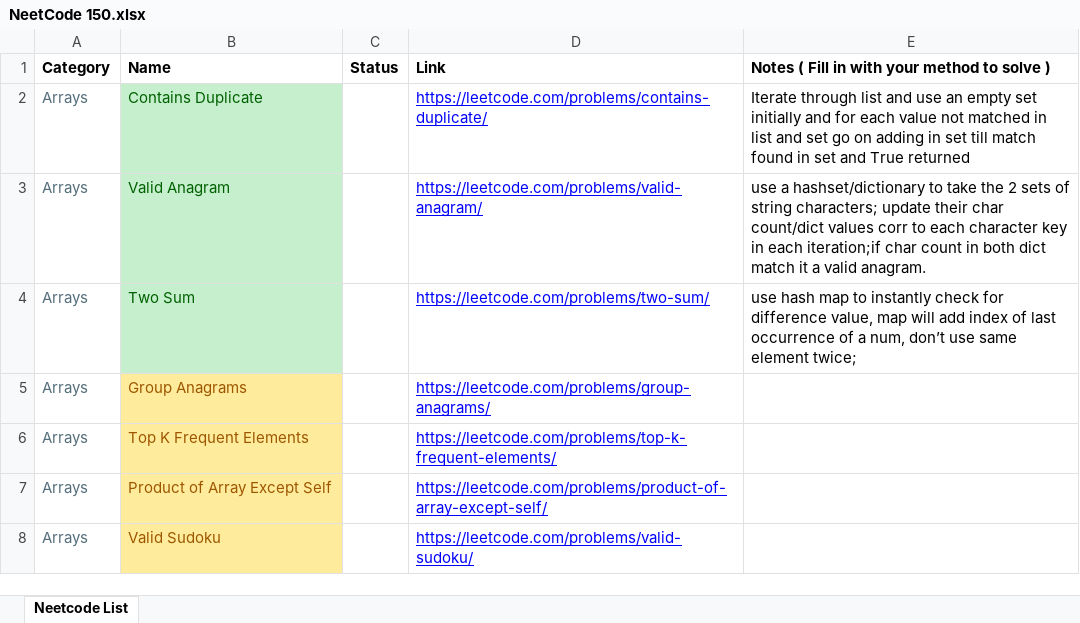
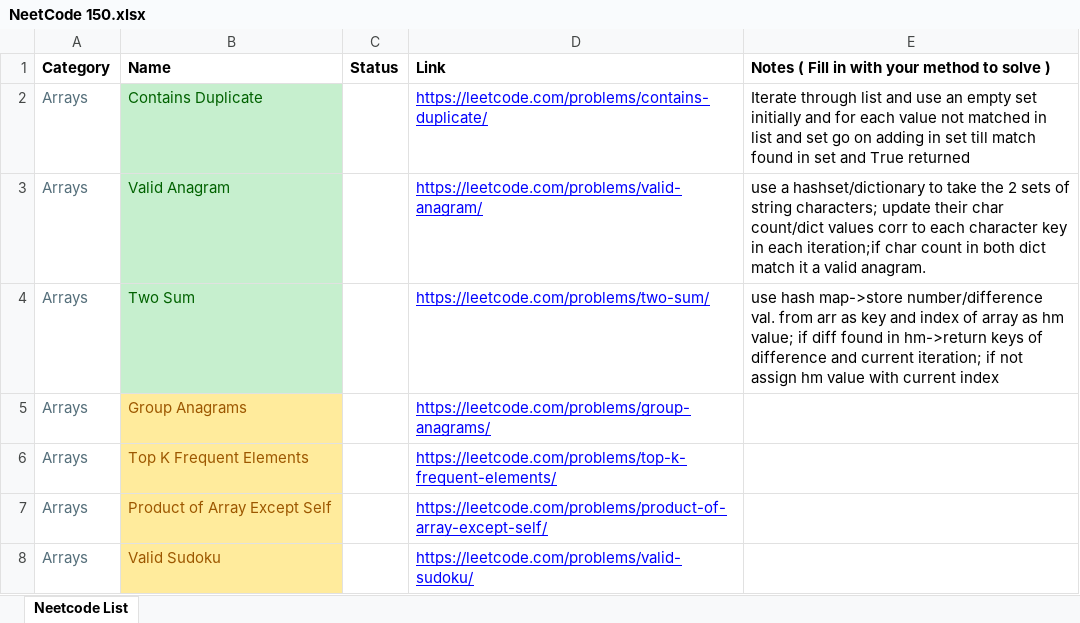
Before and after one commit to dgkans/NC150, an Excel workbook: NeetCode 150.xlsx, sheet Neetcode List, drawn as a sheet; only a part is shown; values as stored, in another font and other column widths than the file's, no borders; the diff names each change by its address in the sheet, - before the commit and + after, or states it on an @@ line.

```diff
--- a/NeetCode 150.xlsx (sheet Neetcode List)
+++ b/NeetCode 150.xlsx (sheet Neetcode List)
-E4: use hash map to instantly check for difference value, map will add index of last occurrence of a num, don’t use same element twice;
+E4: use hash map->store number/difference val. from arr as key and index of array as hm value; if diff found in hm->return keys of difference and current iteration; if not assign hm value with current index
```
Also changed, not shown: 1 other file.
